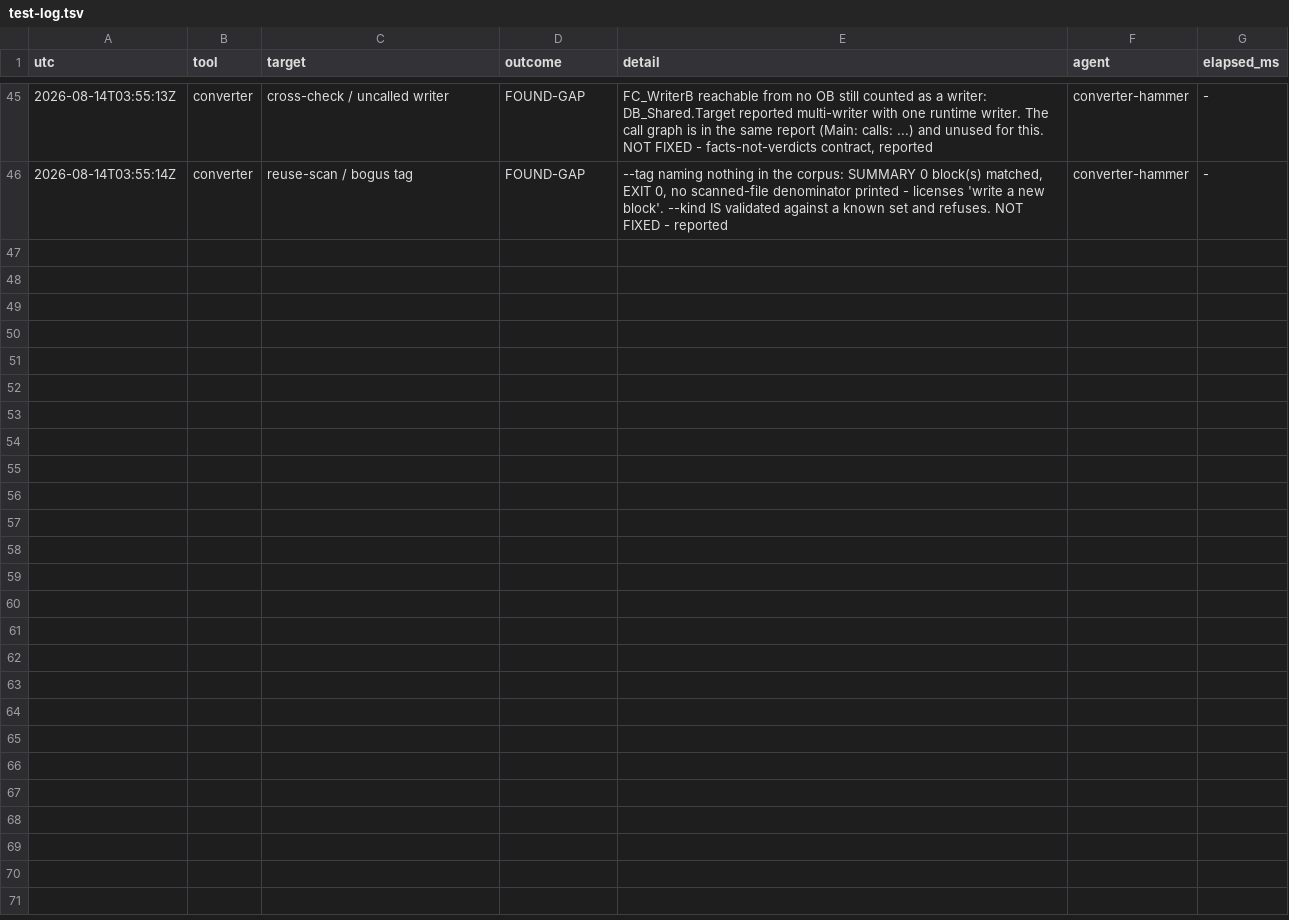
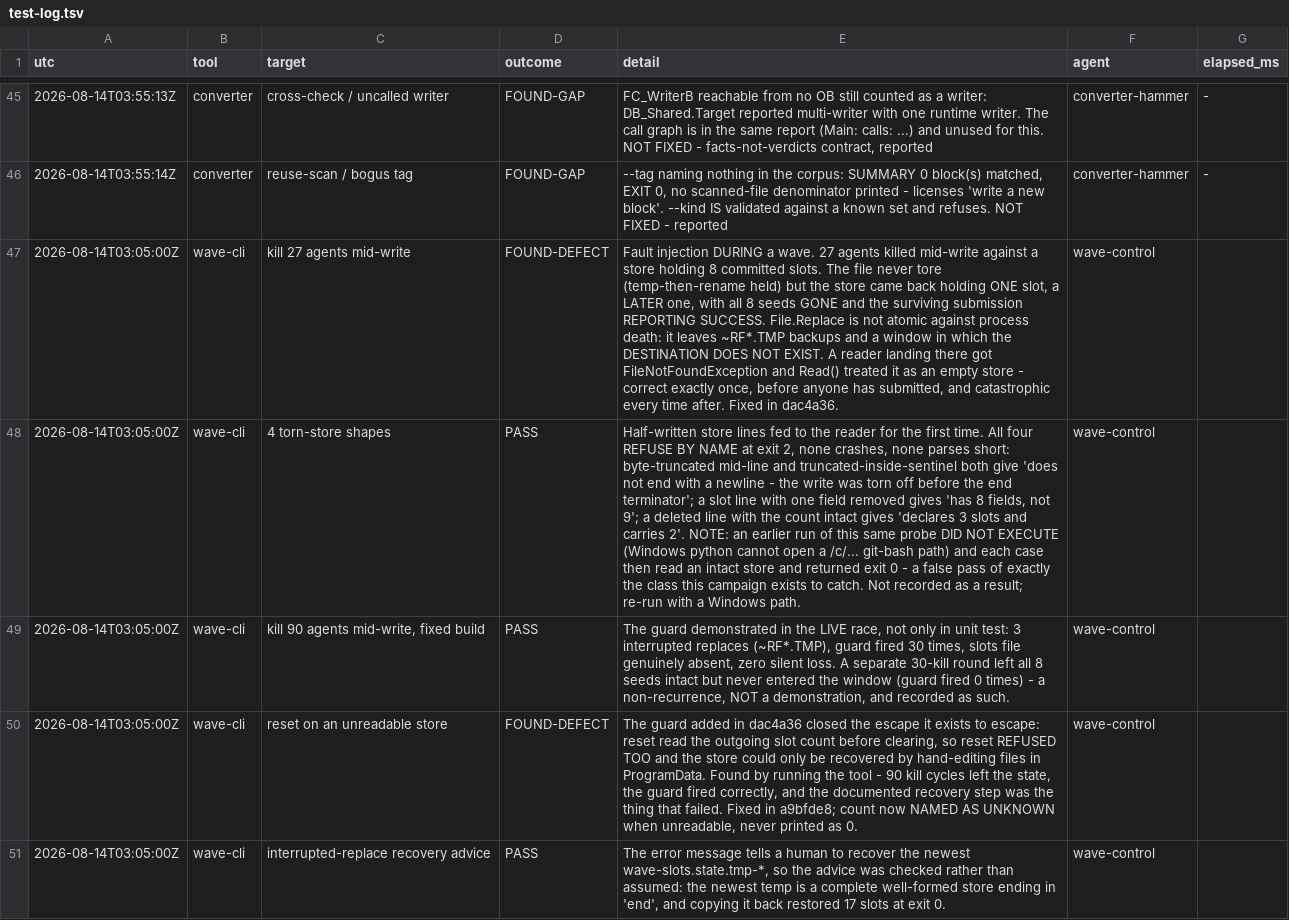
Before and after one commit to oisinsmyth/Ladder-AI, a TSV file: docs/notes/test-log.tsv, drawn as a sheet; only a part is shown, gaps mark what is left out; the diff covers the shown part only; the diff names each change by its address in the sheet, - before the commit and + after, or states it on an @@ line.

```diff
--- a/docs/notes/test-log.tsv
+++ b/docs/notes/test-log.tsv
+row 47: 2026-08-14T03:05:00Z | wave-cli | kill 27 agents mid-write | FOUND-DEFECT | Fault injection DURING a wave. 27 agents killed mid-write against a store holding 8 committed slots. The file never tore (temp-then-rename held) but the store came back holding ONE slot, a LATER one, with all 8 seeds GONE and the surviving submission REPORTING SUCCESS. File.Replace is not atomic against process death: it leaves ~RF*.TMP backups and a window in which the DESTINATION DOES NOT EXIST. A reader landing there got FileNotFoundException and Read() treated it as an empty store - correct exactly once, before anyone has submitted, and catastrophic every time after. Fixed in dac4a36. | wave-control
+row 48: 2026-08-14T03:05:00Z | wave-cli | 4 torn-store shapes | PASS | Half-written store lines fed to the reader for the first time. All four REFUSE BY NAME at exit 2, none crashes, none parses short: byte-truncated mid-line and truncated-inside-sentinel both give 'does not end with a newline - the write was torn off before the end terminator'; a slot line with one field removed gives 'has 8 fields, not 9'; a deleted line with the count intact gives 'declares 3 slots and carries 2'. NOTE: an earlier run of this same probe DID NOT EXECUTE (Windows python cannot open a /c/... git-bash path) and each case then read an intact store and returned exit 0 - a false pass of exactly the class this campaign exists to catch. Not recorded as a result; re-run with a Windows path. | wave-control
+row 49: 2026-08-14T03:05:00Z | wave-cli | kill 90 agents mid-write, fixed build | PASS | The guard demonstrated in the LIVE race, not only in unit test: 3 interrupted replaces (~RF*.TMP), guard fired 30 times, slots file genuinely absent, zero silent loss. A separate 30-kill round left all 8 seeds intact but never entered the window (guard fired 0 times) - a non-recurrence, NOT a demonstration, and recorded as such. | wave-control
+row 50: 2026-08-14T03:05:00Z | wave-cli | reset on an unreadable store | FOUND-DEFECT | The guard added in dac4a36 closed the escape it exists to escape: reset read the outgoing slot count before clearing, so reset REFUSED TOO and the store could only be recovered by hand-editing files in ProgramData. Found by running the tool - 90 kill cycles left the state, the guard fired correctly, and the documented recovery step was the thing that failed. Fixed in a9bfde8; count now NAMED AS UNKNOWN when unreadable, never printed as 0. | wave-control
+row 51: 2026-08-14T03:05:00Z | wave-cli | interrupted-replace recovery advice | PASS | The error message tells a human to recover the newest wave-slots.state.tmp-*, so the advice was checked rather than assumed: the newest temp is a complete well-formed store ending in 'end', and copying it back restored 17 slots at exit 0. | wave-control
```
Also changed, not shown: 4 added rows elsewhere in this file.
